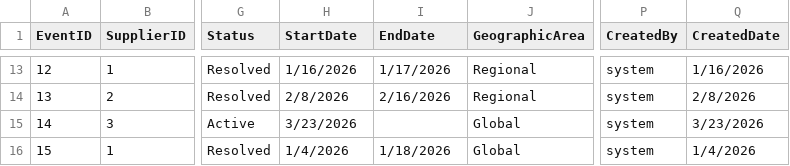
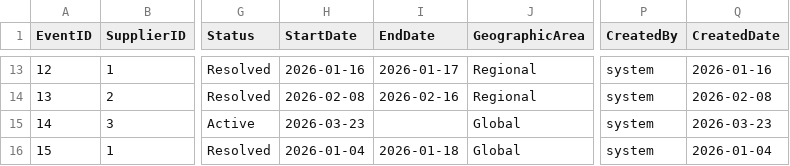
Before and after one commit to qkfang/client-iq-agent-hosted, a CSV file: src/fabric/datagen/input/SupplyChainEvents_Sample.csv, drawn as a sheet; only a part is shown, gaps mark what is left out; the diff covers the shown part only; the diff names each change by its address in the sheet, - before the commit and + after, or states it on an @@ line.

```diff
--- a/src/fabric/datagen/input/SupplyChainEvents_Sample.csv
+++ b/src/fabric/datagen/input/SupplyChainEvents_Sample.csv
-H13 (StartDate): 1/16/2026
+H13 (StartDate): 2026-01-16
-I13 (EndDate): 1/17/2026
+I13 (EndDate): 2026-01-17
-Q13 (CreatedDate): 1/16/2026
+Q13 (CreatedDate): 2026-01-16
-H14 (StartDate): 2/8/2026
+H14 (StartDate): 2026-02-08
-I14 (EndDate): 2/16/2026
+I14 (EndDate): 2026-02-16
-Q14 (CreatedDate): 2/8/2026
+Q14 (CreatedDate): 2026-02-08
-H15 (StartDate): 3/23/2026
+H15 (StartDate): 2026-03-23
-Q15 (CreatedDate): 3/23/2026
+Q15 (CreatedDate): 2026-03-23
-H16 (StartDate): 1/4/2026
+H16 (StartDate): 2026-01-04
-I16 (EndDate): 1/18/2026
+I16 (EndDate): 2026-01-18
-Q16 (CreatedDate): 1/4/2026
+Q16 (CreatedDate): 2026-01-04
```
Also changed, not shown: 31 edited cells elsewhere in this file, src/fabric/datagen/input/SupplyChainEventImpacts_Sample.csv, src/fabric/datagen/output_copydata/data/supplychain/SupplyChainEventImpacts_Sample.csv, 3 other files.
